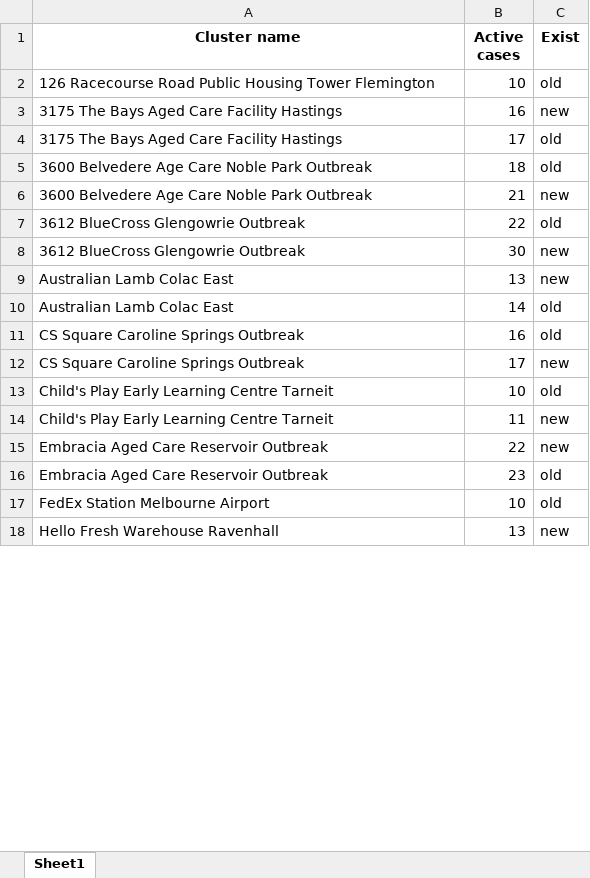
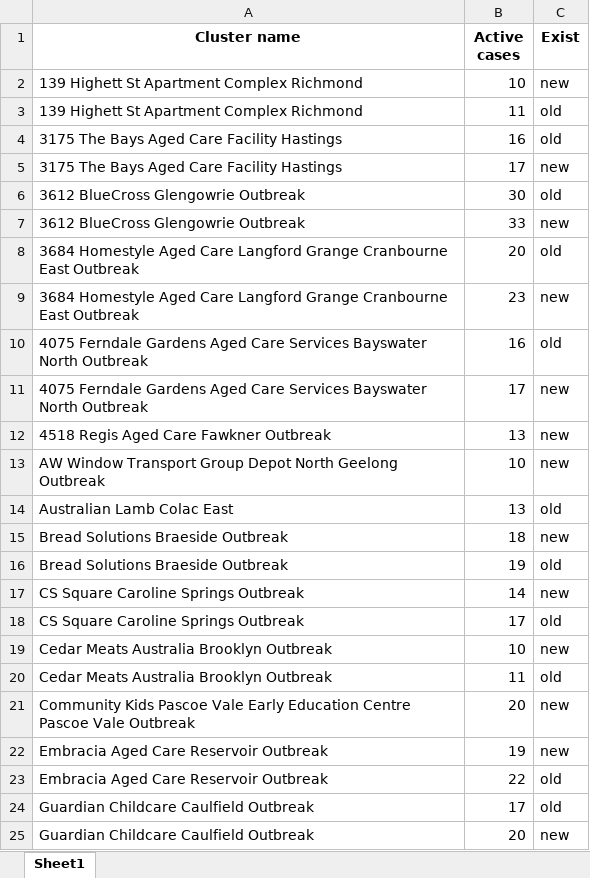
Before and after one commit to Mike-Honey/covid-19-outbreak-paths, an Excel workbook: vic-key-outbreaks_0_diff.xlsx, sheet Sheet1, drawn as a sheet; only a part is shown; values as stored, in another font and other column widths than the file's, no borders; removed rows and columns are numbered as before the commit, all else as after; the diff covers the shown part only; the diff names each change by its address in the sheet, - before the commit and + after, or states it on an @@ line.

```diff
--- a/vic-key-outbreaks_0_diff.xlsx (sheet Sheet1)
+++ b/vic-key-outbreaks_0_diff.xlsx (sheet Sheet1)
-row 2: 126 Racecourse Road Public Housing Tower Flemington | 10 | old
+row 2: 139 Highett St Apartment Complex Richmond | 10 | new
+row 3: 139 Highett St Apartment Complex Richmond | 11 | old
-C4 (Exist): new
+C4 (Exist): old
-C5 (Exist): old
+C5 (Exist): new
-row 5: 3600 Belvedere Age Care Noble Park Outbreak | 18 | old
-row 6: 3600 Belvedere Age Care Noble Park Outbreak | 21 | new
-B6 (Active cases): 22
+B6 (Active cases): 30
-B7 (Active cases): 30
+B7 (Active cases): 33
+row 8: 3684 Homestyle Aged Care Langford Grange Cranbourne East Outbreak | 20 | old
+row 9: 3684 Homestyle Aged Care Langford Grange Cranbourne East Outbreak | 23 | new
+row 10: 4075 Ferndale Gardens Aged Care Services Bayswater North Outbreak | 16 | old
+row 11: 4075 Ferndale Gardens Aged Care Services Bayswater North Outbreak | 17 | new
-A12 (Cluster name): Australian Lamb Colac East
+A12 (Cluster name): 4518 Regis Aged Care Fawkner Outbreak
+row 13: AW Window Transport Group Depot North Geelong Outbreak | 10 | new
-B14 (Active cases): 14
+B14 (Active cases): 13
+row 15: Bread Solutions Braeside Outbreak | 18 | new
+row 16: Bread Solutions Braeside Outbreak | 19 | old
-B17 (Active cases): 16
+B17 (Active cases): 14
-C17 (Exist): old
+C17 (Exist): new
-C18 (Exist): new
+C18 (Exist): old
-row 13: Child's Play Early Learning Centre Tarneit | 10 | old
-row 14: Child's Play Early Learning Centre Tarneit | 11 | new
+row 19: Cedar Meats Australia Brooklyn Outbreak | 10 | new
+row 20: Cedar Meats Australia Brooklyn Outbreak | 11 | old
+row 21: Community Kids Pascoe Vale Early Education Centre Pascoe Vale Outbreak | 20 | new
-B22 (Active cases): 22
+B22 (Active cases): 19
-B23 (Active cases): 23
+B23 (Active cases): 22
-row 17: FedEx Station Melbourne Airport | 10 | old
-row 18: Hello Fresh Warehouse Ravenhall | 13 | new
+row 24: Guardian Childcare Caulfield Outbreak | 17 | old
+row 25: Guardian Childcare Caulfield Outbreak | 20 | new
```
Also changed, not shown: 1 added row, 10 removed rows and 20 edited cells elsewhere in this sheet, vic-key-outbreaks_0.xlsx, vic-key-outbreaks_archive.xlsx, 1 other file.
